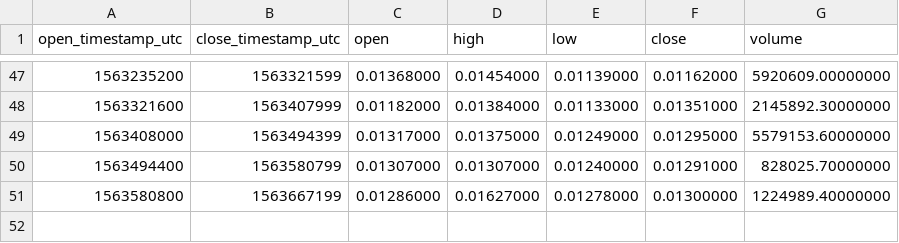
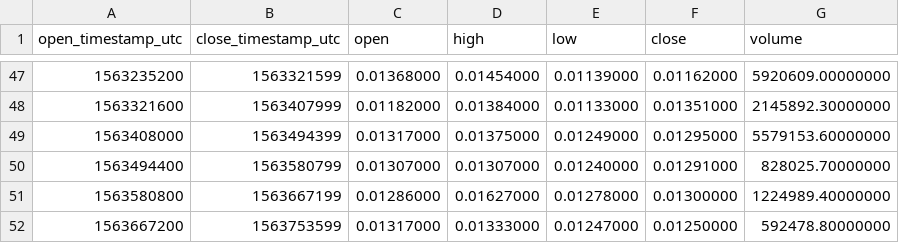
Before and after one commit to cryptobigbro/binance-ONETUSD, a CSV file: binance-ONETUSD-1d.csv, drawn as a sheet; only a part is shown, gaps mark what is left out.

```diff
--- a/binance-ONETUSD-1d.csv
+++ b/binance-ONETUSD-1d.csv
@@ -51 +51,2 @@ open_timestamp_utc,close_timestamp_utc,open,high,low,close,volume
 1563580800,1563667199,0.01286000,0.01627000,0.01278000,0.01300000,1224989.40000000
+1563667200,1563753599,0.01317000,0.01333000,0.01247000,0.01250000,592478.80000000
```
Also changed, not shown: binance-ONETUSD-1h.csv.
